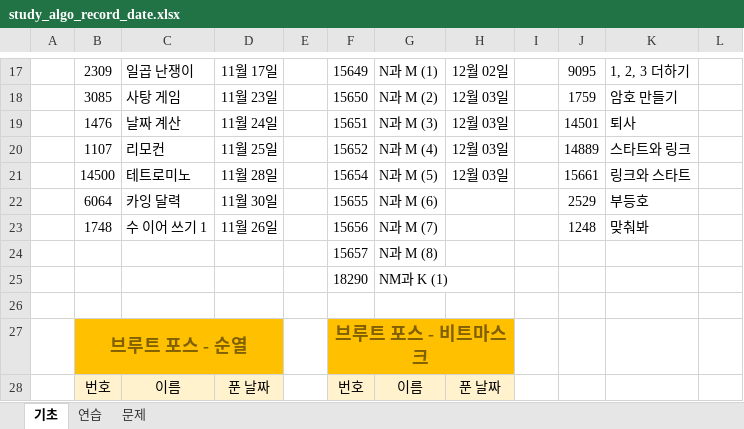
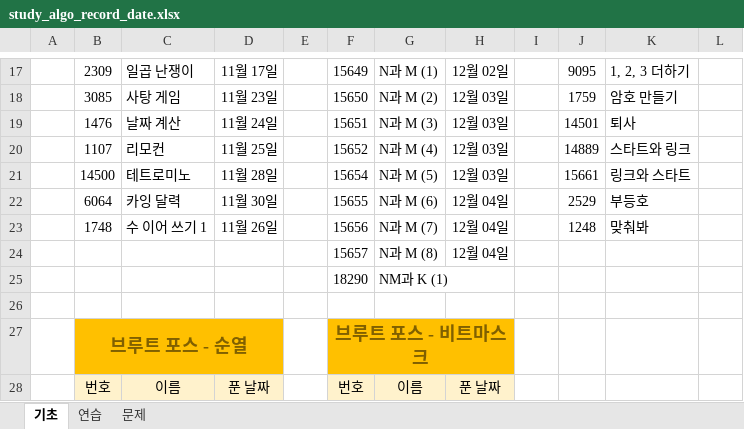
Before and after one commit to godqhrenf/prepare-coding-test, an Excel workbook: study_algo_record_date.xlsx, sheet 기초, drawn as a sheet; only a part is shown, gaps mark what is left out; values as stored, in another font and other column widths than the file's, no borders; the diff names each change by its address in the sheet, - before the commit and + after, or states it on an @@ line.

```diff
--- a/study_algo_record_date.xlsx (sheet 기초)
+++ b/study_algo_record_date.xlsx (sheet 기초)
-H22:H24: (empty)
+H22:H24: 12월 04일
```
Also changed, not shown: 3 other files.
